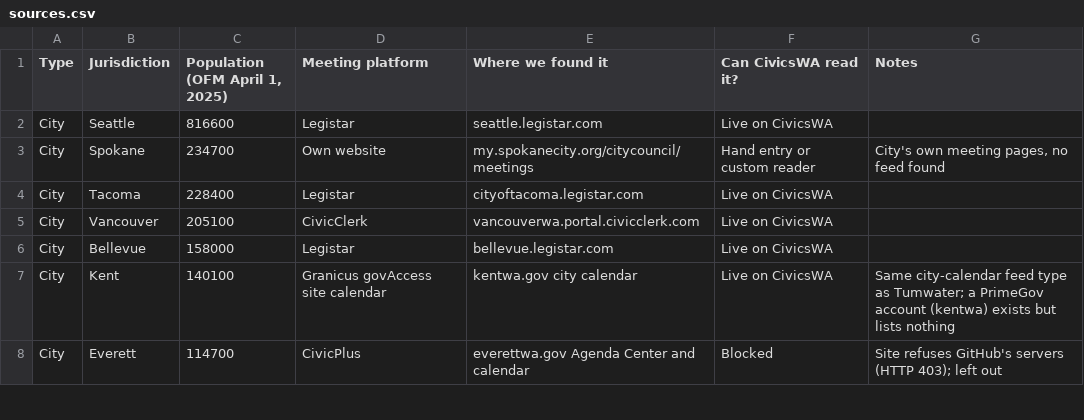
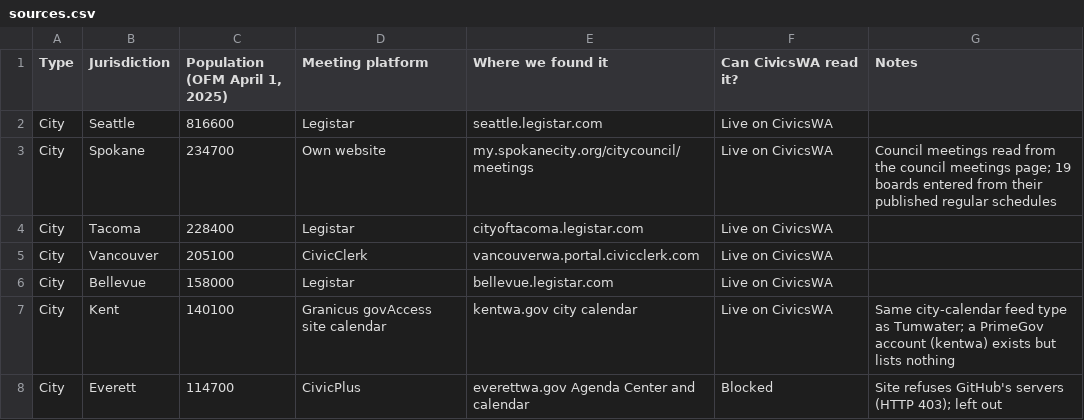
Before and after one commit to davidmorganlund-oss/civicswa, a CSV file: inventory/sources.csv, drawn as a sheet; only a part is shown.

```diff
--- a/inventory/sources.csv
+++ b/inventory/sources.csv
@@ -2,3 +2,3 @@ Type,Jurisdiction,"Population (OFM April 1, 2025)",Meeting platform,Where we fou
 City,Seattle,816600,Legistar,seattle.legistar.com,Live on CivicsWA,
-City,Spokane,234700,Own website,my.spokanecity.org/citycouncil/meetings,Hand entry or custom reader,"City's own meeting pages, no feed found"
+City,Spokane,234700,Own website,my.spokanecity.org/citycouncil/meetings,Live on CivicsWA,Council meetings read from the council meetings page; 19 boards entered from their published regular schedules
 City,Tacoma,228400,Legistar,cityoftacoma.legistar.com,Live on CivicsWA,
```
